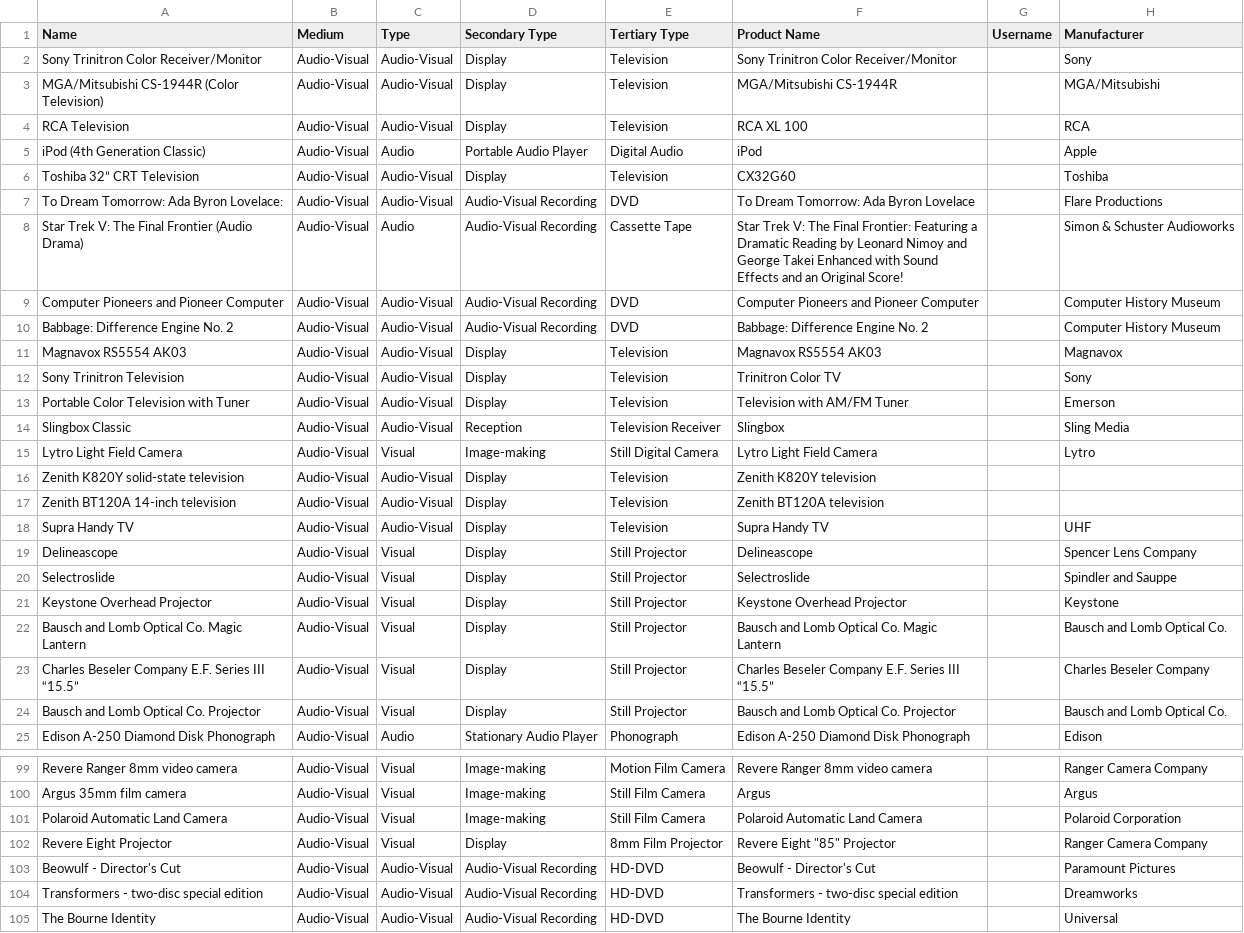
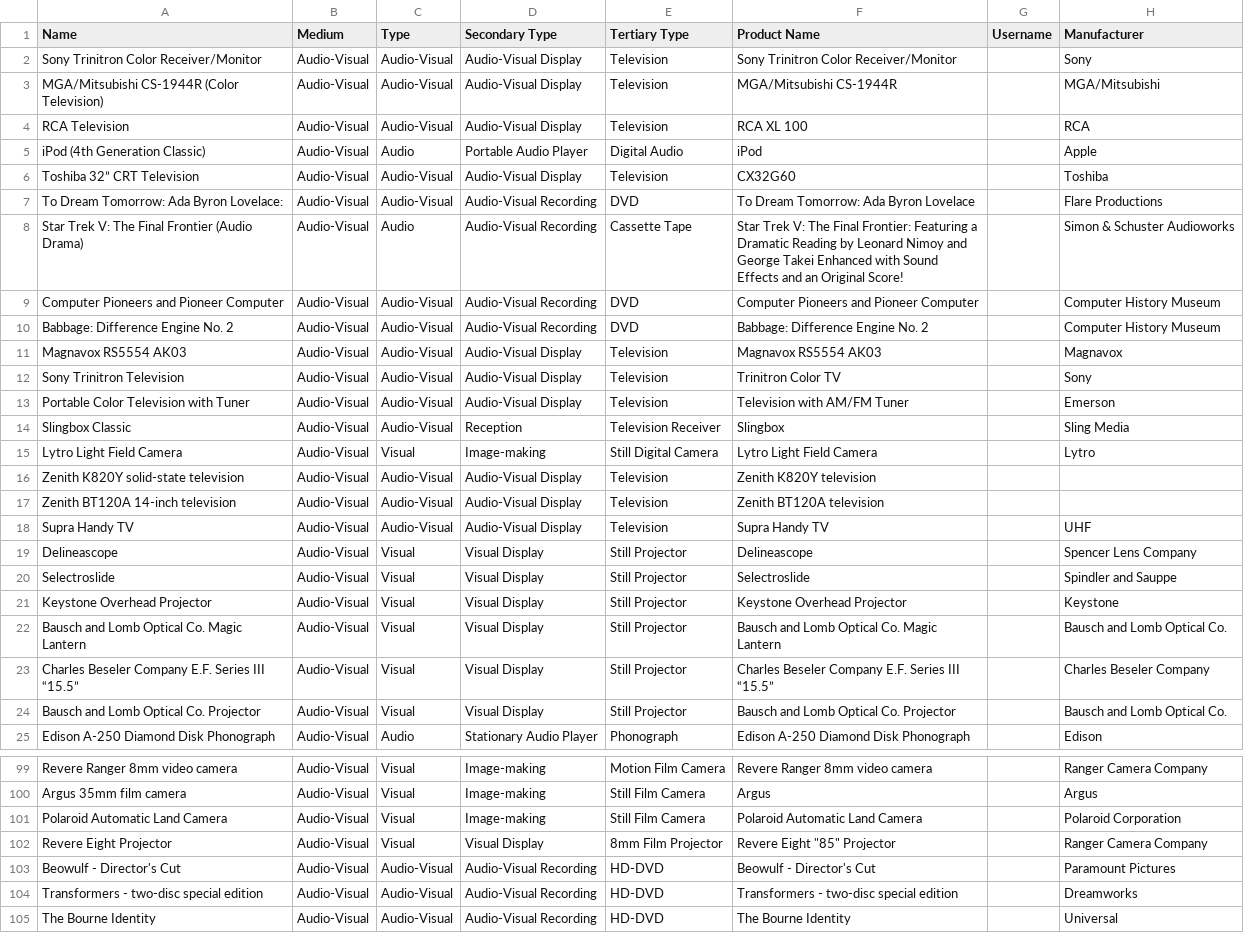
Before and after one commit to MediaArchaeologyLab/catalogue, a CSV file: Audio-Visual.csv, drawn as a sheet; only a part is shown, gaps mark what is left out; the diff covers the shown part only; the diff names each change by its address in the sheet, - before the commit and + after, or states it on an @@ line.

Commit message:
Update Audio-Visual.csv

```diff
--- a/Audio-Visual.csv
+++ b/Audio-Visual.csv
-D2:D4 (Secondary Type): Display
+D2:D4 (Secondary Type): Audio-Visual Display
-D6 (Secondary Type): Display
+D6 (Secondary Type): Audio-Visual Display
-D11:D13 (Secondary Type): Display
+D11:D13 (Secondary Type): Audio-Visual Display
-D16:D18 (Secondary Type): Display
+D16:D18 (Secondary Type): Audio-Visual Display
-D19:D24 (Secondary Type): Display
+D19:D24 (Secondary Type): Visual Display
-D102 (Secondary Type): Display
+D102 (Secondary Type): Visual Display
```
Also changed, not shown: 6 edited cells elsewhere in this file.
